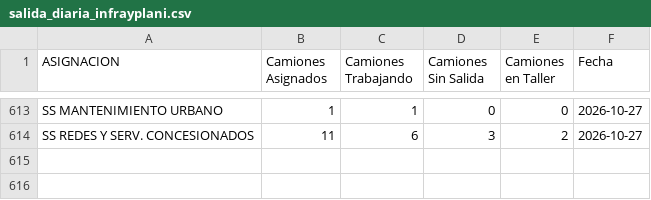
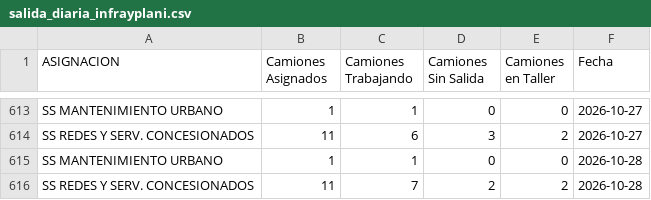
Before and after one commit to gobiernocomunidadia/tablerocomunidad2026, a CSV file: salida_diaria_infrayplani.csv, drawn as a sheet; only a part is shown, gaps mark what is left out.

Commit message:
Actualización automática: CSV Tablero Comunidad

```diff
--- a/salida_diaria_infrayplani.csv
+++ b/salida_diaria_infrayplani.csv
@@ -614 +614,3 @@ SS MANTENIMIENTO URBANO,1,1,0,0,2026-10-27
 SS REDES Y SERV. CONCESIONADOS,11,6,3,2,2026-10-27
+SS MANTENIMIENTO URBANO,1,1,0,0,2026-10-28
+SS REDES Y SERV. CONCESIONADOS,11,7,2,2,2026-10-28
```
